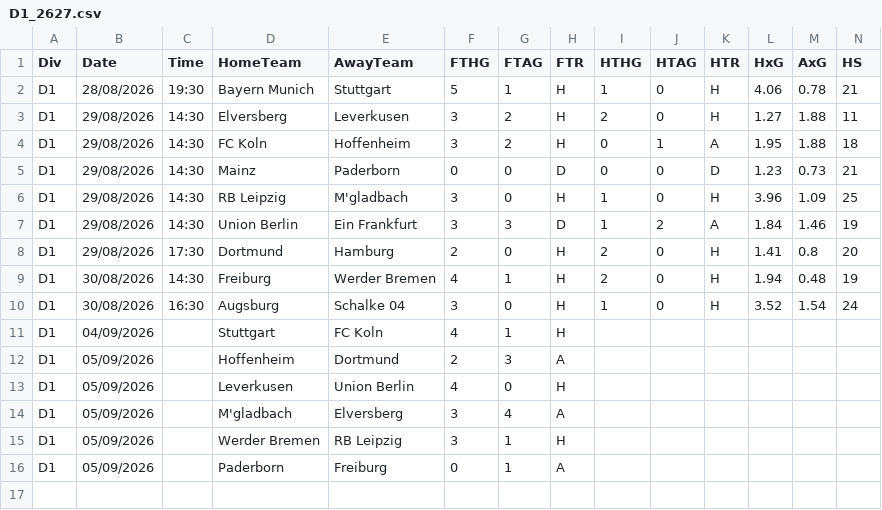
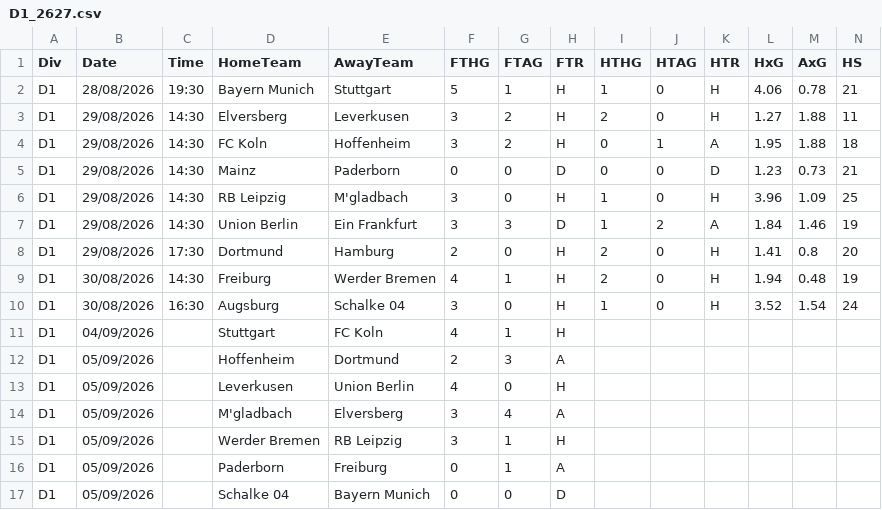
Before and after one commit to marinino/tippki, a CSV file: data/D1_2627.csv, drawn as a sheet; only a part is shown; rows hold the shown columns only; the diff names each change by its address in the sheet, - before the commit and + after, or states it on an @@ line.

```diff
--- a/data/D1_2627.csv
+++ b/data/D1_2627.csv
+row 17: D1 | 05/09/2026 |  | Schalke 04 | Bayern Munich | 0 | 0 | D
```
Also changed, not shown: 1 other file.
